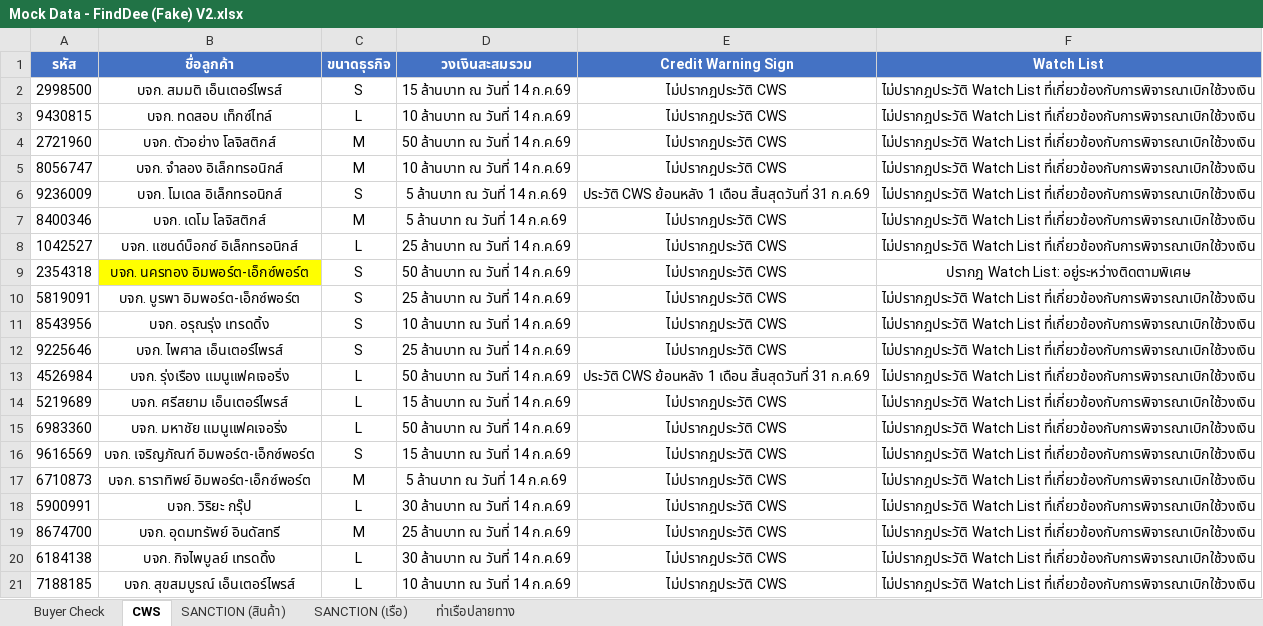
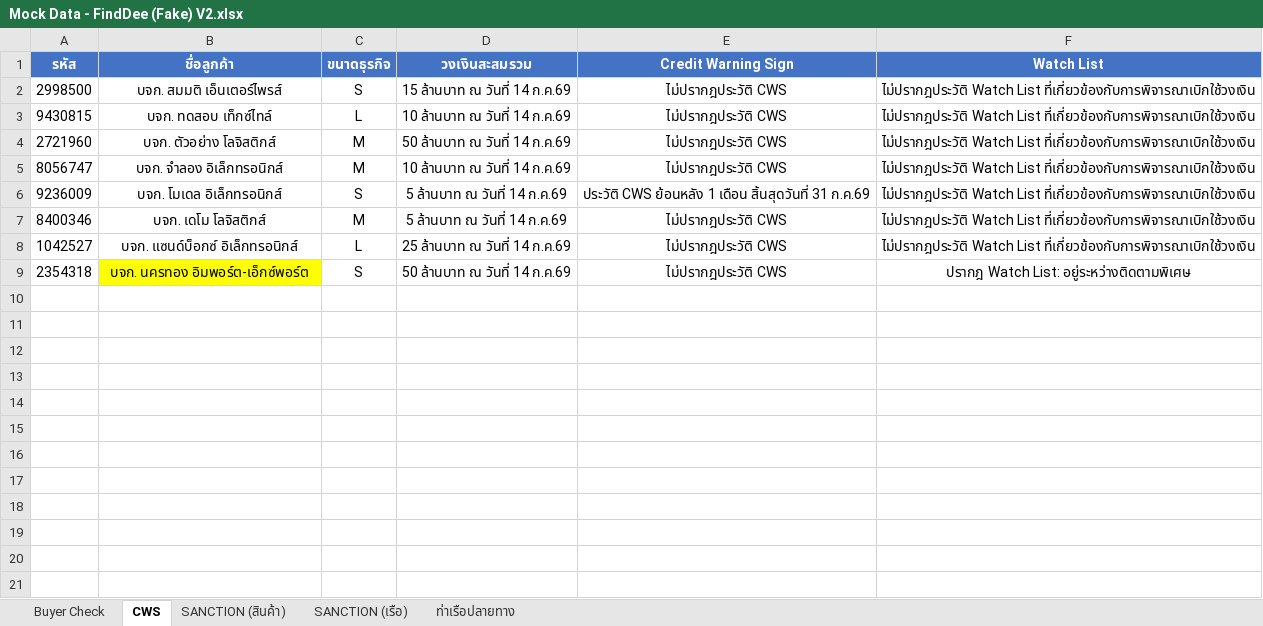
Before and after one commit to wichitv/FindDee, an Excel workbook: data/Mock Data - FindDee (Fake) V2.xlsx, sheet CWS, drawn as a sheet; values as stored, in another font and other column widths than the file's, no borders; the diff names each change by its address in the sheet, - before the commit and + after, or states it on an @@ line.

```diff
--- a/data/Mock Data - FindDee (Fake) V2.xlsx (sheet CWS)
+++ b/data/Mock Data - FindDee (Fake) V2.xlsx (sheet CWS)
-row 10: 5819091 | บจก. บูรพา อิมพอร์ต-เอ็กซ์พอร์ต | S | 25 ล้านบาท ณ วันที่ 14 ก.ค.69 | ไม่ปรากฎประวัติ CWS | ไม่ปรากฎประวัติ Watch List ที่เกี่ยวข้องกับการพิจารณาเบิกใช้วงเงิน
-row 11: 8543956 | บจก. อรุณรุ่ง เทรดดิ้ง | S | 10 ล้านบาท ณ วันที่ 14 ก.ค.69 | ไม่ปรากฎประวัติ CWS | ไม่ปรากฎประวัติ Watch List ที่เกี่ยวข้องกับการพิจารณาเบิกใช้วงเงิน
-row 12: 9225646 | บจก. ไพศาล เอ็นเตอร์ไพรส์ | S | 25 ล้านบาท ณ วันที่ 14 ก.ค.69 | ไม่ปรากฎประวัติ CWS | ไม่ปรากฎประวัติ Watch List ที่เกี่ยวข้องกับการพิจารณาเบิกใช้วงเงิน
-row 13: 4526984 | บจก. รุ่งเรือง แมนูแฟคเจอริ่ง | L | 50 ล้านบาท ณ วันที่ 14 ก.ค.69 | ประวัติ CWS ย้อนหลัง 1 เดือน สิ้นสุดวันที่ 31 ก.ค.69 | ไม่ปรากฎประวัติ Watch List ที่เกี่ยวข้องกับการพิจารณาเบิกใช้วงเงิน
-row 14: 5219689 | บจก. ศรีสยาม เอ็นเตอร์ไพรส์ | L | 15 ล้านบาท ณ วันที่ 14 ก.ค.69 | ไม่ปรากฎประวัติ CWS | ไม่ปรากฎประวัติ Watch List ที่เกี่ยวข้องกับการพิจารณาเบิกใช้วงเงิน
-row 15: 6983360 | บจก. มหาชัย แมนูแฟคเจอริ่ง | L | 50 ล้านบาท ณ วันที่ 14 ก.ค.69 | ไม่ปรากฎประวัติ CWS | ไม่ปรากฎประวัติ Watch List ที่เกี่ยวข้องกับการพิจารณาเบิกใช้วงเงิน
-row 16: 9616569 | บจก. เจริญภัณฑ์ อิมพอร์ต-เอ็กซ์พอร์ต | S | 15 ล้านบาท ณ วันที่ 14 ก.ค.69 | ไม่ปรากฎประวัติ CWS | ไม่ปรากฎประวัติ Watch List ที่เกี่ยวข้องกับการพิจารณาเบิกใช้วงเงิน
-row 17: 6710873 | บจก. ธาราทิพย์ อิมพอร์ต-เอ็กซ์พอร์ต | M | 5 ล้านบาท ณ วันที่ 14 ก.ค.69 | ไม่ปรากฎประวัติ CWS | ไม่ปรากฎประวัติ Watch List ที่เกี่ยวข้องกับการพิจารณาเบิกใช้วงเงิน
-row 18: 5900991 | บจก. วิริยะ กรุ๊ป | L | 30 ล้านบาท ณ วันที่ 14 ก.ค.69 | ไม่ปรากฎประวัติ CWS | ไม่ปรากฎประวัติ Watch List ที่เกี่ยวข้องกับการพิจารณาเบิกใช้วงเงิน
-row 19: 8674700 | บจก. อุดมทรัพย์ อินดัสทรี | M | 25 ล้านบาท ณ วันที่ 14 ก.ค.69 | ไม่ปรากฎประวัติ CWS | ไม่ปรากฎประวัติ Watch List ที่เกี่ยวข้องกับการพิจารณาเบิกใช้วงเงิน
-row 20: 6184138 | บจก. กิจไพบูลย์ เทรดดิ้ง | L | 30 ล้านบาท ณ วันที่ 14 ก.ค.69 | ไม่ปรากฎประวัติ CWS | ไม่ปรากฎประวัติ Watch List ที่เกี่ยวข้องกับการพิจารณาเบิกใช้วงเงิน
-row 21: 7188185 | บจก. สุขสมบูรณ์ เอ็นเตอร์ไพรส์ | L | 10 ล้านบาท ณ วันที่ 14 ก.ค.69 | ไม่ปรากฎประวัติ CWS | ไม่ปรากฎประวัติ Watch List ที่เกี่ยวข้องกับการพิจารณาเบิกใช้วงเงิน
```
Also changed, not shown: sheet Buyer Check, sheet ท่าเรือปลายทาง, hidden cells, 2 other files.
